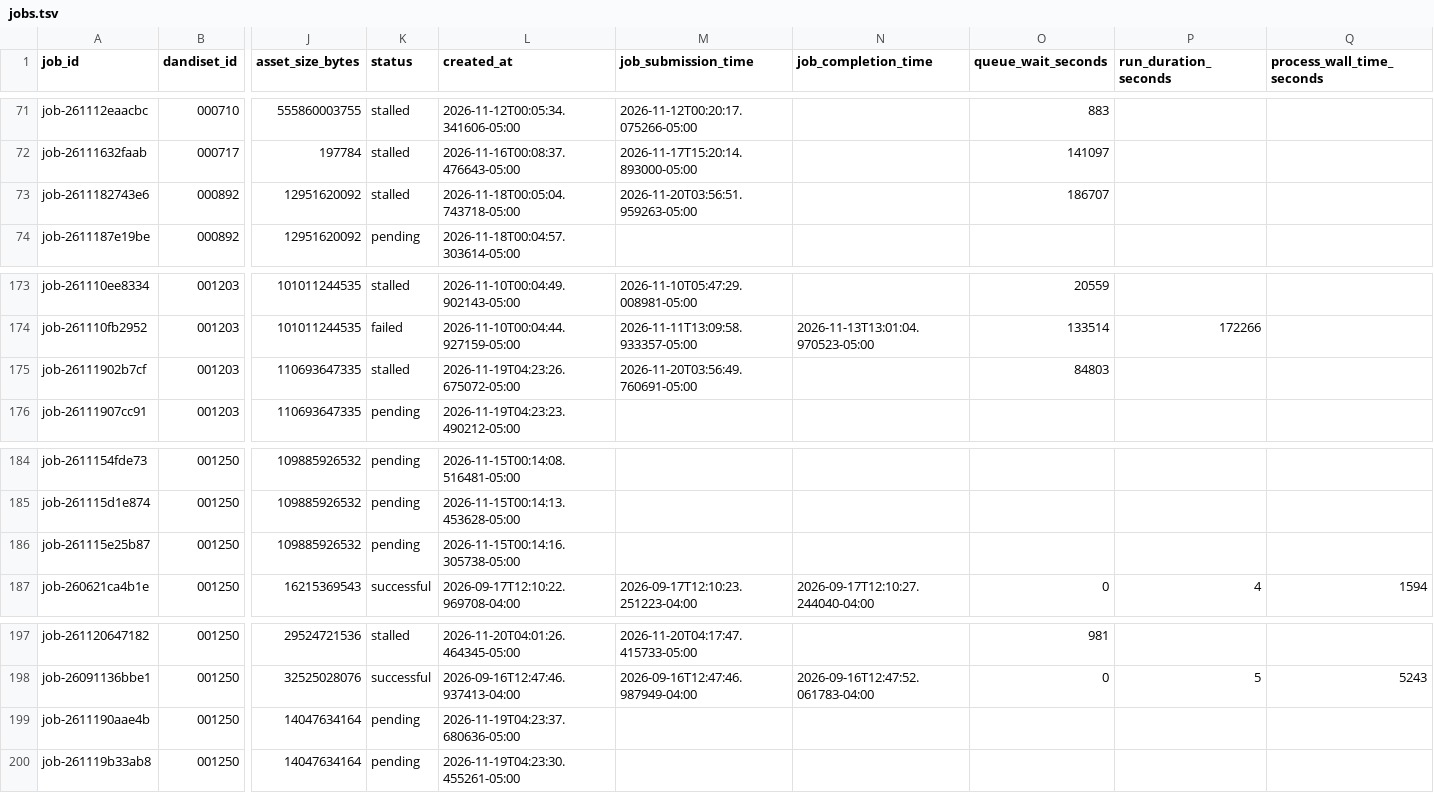
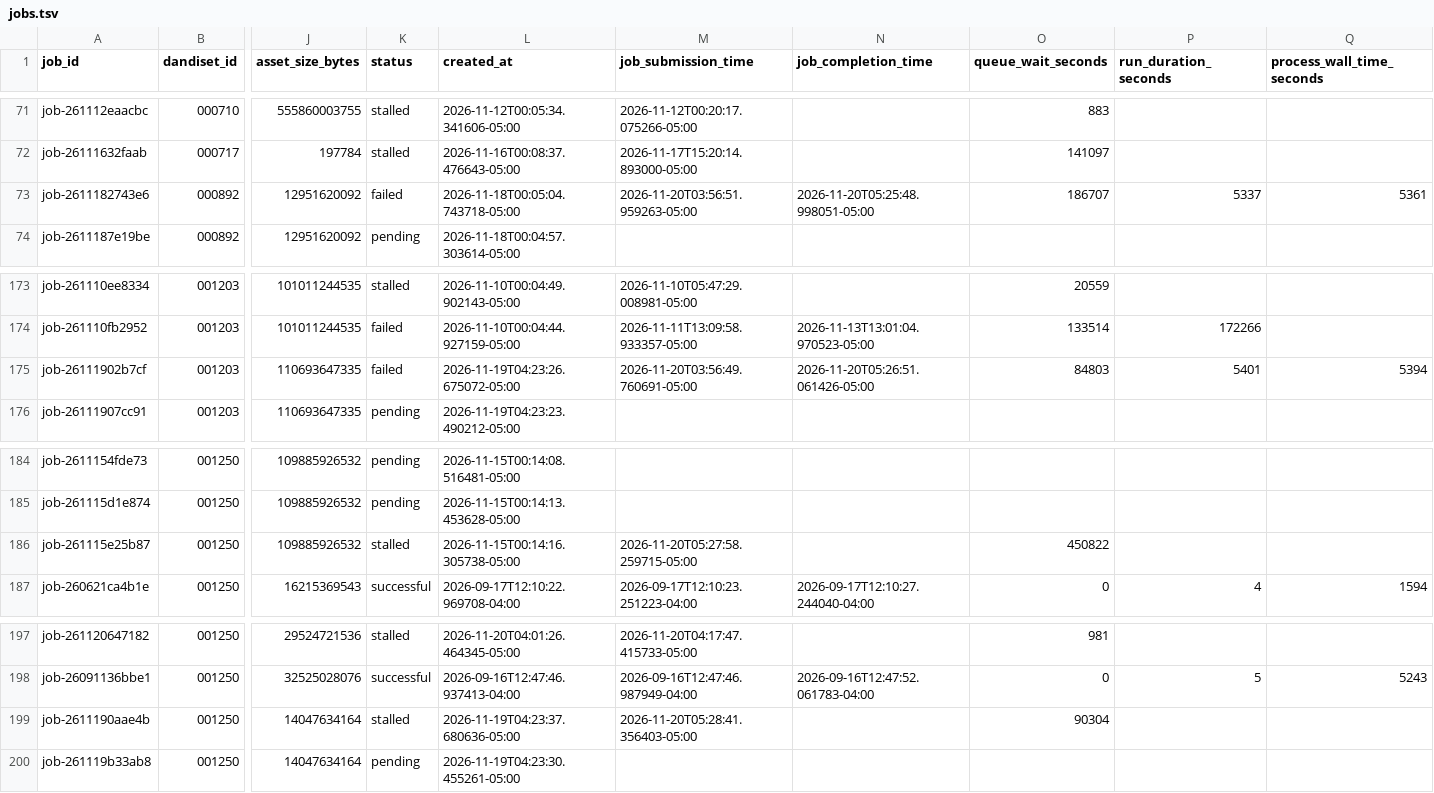
Before and after one commit to dandi-compute/001697, a TSV file: derivatives/jobs.tsv, drawn as a sheet; only a part is shown, gaps mark what is left out; the diff names each change by its address in the sheet, - before the commit and + after, or states it on an @@ line.

```diff
--- a/derivatives/jobs.tsv
+++ b/derivatives/jobs.tsv
-K73 (status): stalled
+K73 (status): failed
-N73 (job_completion_time): (empty)
+N73 (job_completion_time): 2026-11-20T05:25:48.998051-05:00
-P73 (run_duration_seconds): (empty)
+P73 (run_duration_seconds): 5337
-Q73 (process_wall_time_seconds): (empty)
+Q73 (process_wall_time_seconds): 5361
-K175 (status): stalled
+K175 (status): failed
-N175 (job_completion_time): (empty)
+N175 (job_completion_time): 2026-11-20T05:26:51.061426-05:00
-P175 (run_duration_seconds): (empty)
+P175 (run_duration_seconds): 5401
-Q175 (process_wall_time_seconds): (empty)
+Q175 (process_wall_time_seconds): 5394
-K186 (status): pending
+K186 (status): stalled
-M186 (job_submission_time): (empty)
+M186 (job_submission_time): 2026-11-20T05:27:58.259715-05:00
-O186 (queue_wait_seconds): (empty)
+O186 (queue_wait_seconds): 450822
-K199 (status): pending
+K199 (status): stalled
-M199 (job_submission_time): (empty)
+M199 (job_submission_time): 2026-11-20T05:28:41.356403-05:00
-O199 (queue_wait_seconds): (empty)
+O199 (queue_wait_seconds): 90304
```
Also changed, not shown: 4 other files.
